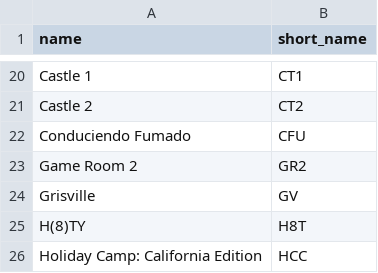
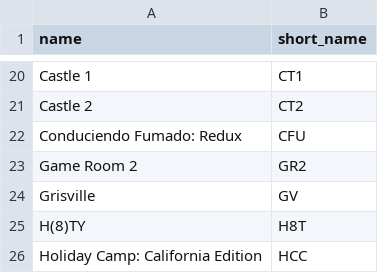
Before and after one commit to Re-Volt-America/RVA-Data, a CSV file: models/tracks/track_names.csv, drawn as a sheet; only a part is shown, gaps mark what is left out.

Commit message:
Update Conduciendo Fumado

```diff
--- a/models/tracks/track_names.csv
+++ b/models/tracks/track_names.csv
@@ -21,3 +21,3 @@ Castle 1,CT1
 Castle 2,CT2
-Conduciendo Fumado,CFU
+Conduciendo Fumado: Redux,CFU
 Game Room 2,GR2
```
